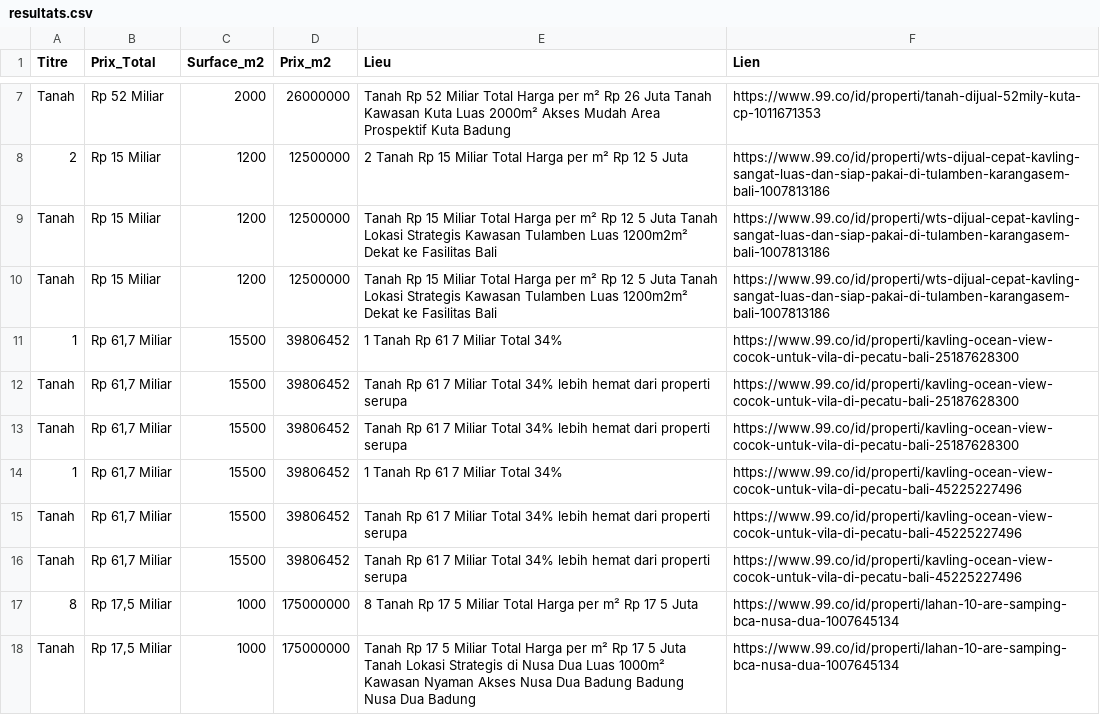
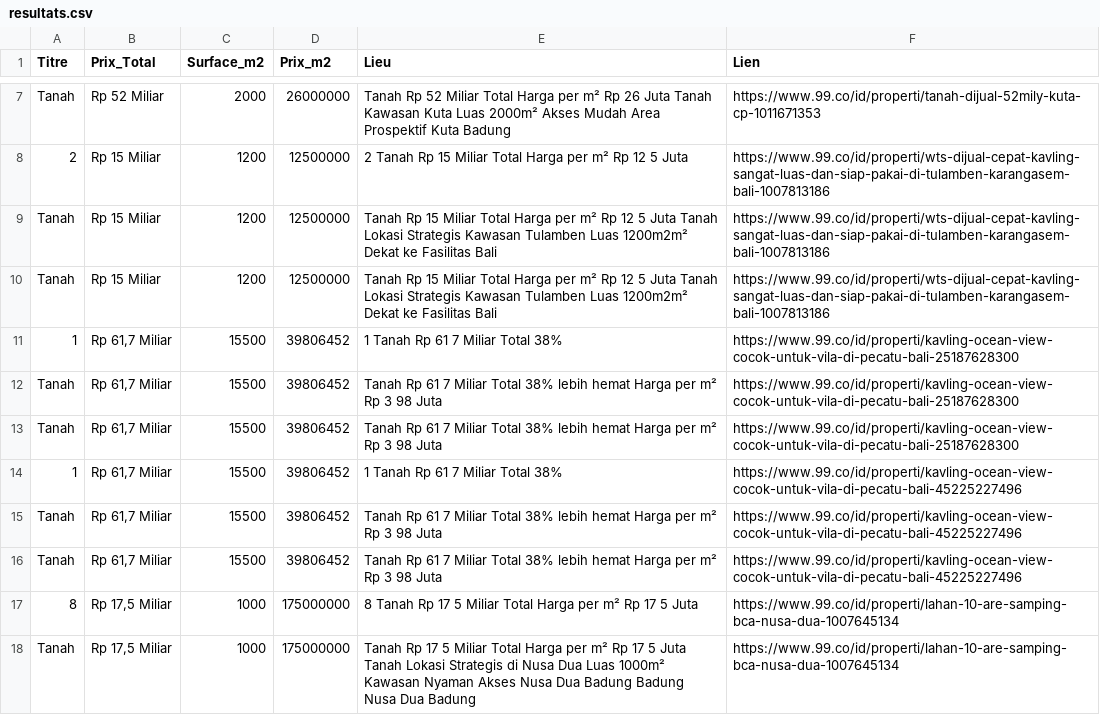
Before and after one commit to pedro432143219-prog/99co-scraper, a CSV file: resultats.csv, drawn as a sheet; only a part is shown, gaps mark what is left out.

```diff
--- a/resultats.csv
+++ b/resultats.csv
@@ -10,8 +10,8 @@ Tanah,Rp 15 Miliar,1200,12500000,Tanah Rp 15 Miliar Total Harga per m² Rp 12 5
 Tanah,Rp 15 Miliar,1200,12500000,Tanah Rp 15 Miliar Total Harga per m² Rp 12 5 Juta Tanah Lokasi Strategis Kawasan Tulamben  Luas 1200m2m²  Dekat ke Fasilitas   Bali,https://www.99.co/id/properti/wts-dijual-cepat-kavling-sangat-luas-dan-siap-pakai-di-tulamben-karangasem-bali-1007813186
-1,"Rp 61,7 Miliar",15500,39806452,1  Tanah Rp 61 7 Miliar Total 34%,https://www.99.co/id/properti/kavling-ocean-view-cocok-untuk-vila-di-pecatu-bali-25187628300
-Tanah,"Rp 61,7 Miliar",15500,39806452,Tanah Rp 61 7 Miliar Total 34% lebih hemat dari properti serupa,https://www.99.co/id/properti/kavling-ocean-view-cocok-untuk-vila-di-pecatu-bali-25187628300
-Tanah,"Rp 61,7 Miliar",15500,39806452,Tanah Rp 61 7 Miliar Total 34% lebih hemat dari properti serupa,https://www.99.co/id/properti/kavling-ocean-view-cocok-untuk-vila-di-pecatu-bali-25187628300
-1,"Rp 61,7 Miliar",15500,39806452,1  Tanah Rp 61 7 Miliar Total 34%,https://www.99.co/id/properti/kavling-ocean-view-cocok-untuk-vila-di-pecatu-bali-45225227496
-Tanah,"Rp 61,7 Miliar",15500,39806452,Tanah Rp 61 7 Miliar Total 34% lebih hemat dari properti serupa,https://www.99.co/id/properti/kavling-ocean-view-cocok-untuk-vila-di-pecatu-bali-45225227496
-Tanah,"Rp 61,7 Miliar",15500,39806452,Tanah Rp 61 7 Miliar Total 34% lebih hemat dari properti serupa,https://www.99.co/id/properti/kavling-ocean-view-cocok-untuk-vila-di-pecatu-bali-45225227496
+1,"Rp 61,7 Miliar",15500,39806452,1  Tanah Rp 61 7 Miliar Total 38%,https://www.99.co/id/properti/kavling-ocean-view-cocok-untuk-vila-di-pecatu-bali-25187628300
+Tanah,"Rp 61,7 Miliar",15500,39806452,Tanah Rp 61 7 Miliar Total 38% lebih hemat Harga per m² Rp 3 98 Juta,https://www.99.co/id/properti/kavling-ocean-view-cocok-untuk-vila-di-pecatu-bali-25187628300
+Tanah,"Rp 61,7 Miliar",15500,39806452,Tanah Rp 61 7 Miliar Total 38% lebih hemat Harga per m² Rp 3 98 Juta,https://www.99.co/id/properti/kavling-ocean-view-cocok-untuk-vila-di-pecatu-bali-25187628300
+1,"Rp 61,7 Miliar",15500,39806452,1  Tanah Rp 61 7 Miliar Total 38%,https://www.99.co/id/properti/kavling-ocean-view-cocok-untuk-vila-di-pecatu-bali-45225227496
+Tanah,"Rp 61,7 Miliar",15500,39806452,Tanah Rp 61 7 Miliar Total 38% lebih hemat Harga per m² Rp 3 98 Juta,https://www.99.co/id/properti/kavling-ocean-view-cocok-untuk-vila-di-pecatu-bali-45225227496
+Tanah,"Rp 61,7 Miliar",15500,39806452,Tanah Rp 61 7 Miliar Total 38% lebih hemat Harga per m² Rp 3 98 Juta,https://www.99.co/id/properti/kavling-ocean-view-cocok-untuk-vila-di-pecatu-bali-45225227496
 8,"Rp 17,5 Miliar",1000,175000000,8  Tanah Rp 17 5 Miliar Total Harga per m² Rp 17 5 Juta,https://www.99.co/id/properti/lahan-10-are-samping-bca-nusa-dua-1007645134
```
